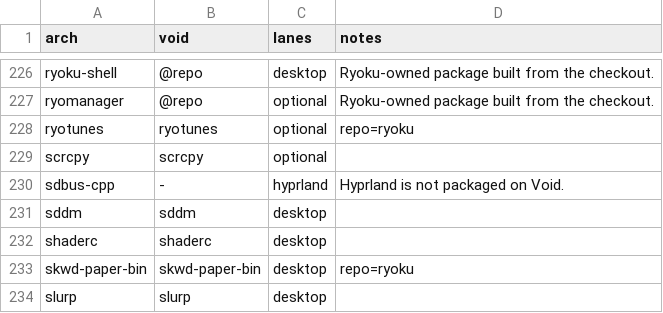
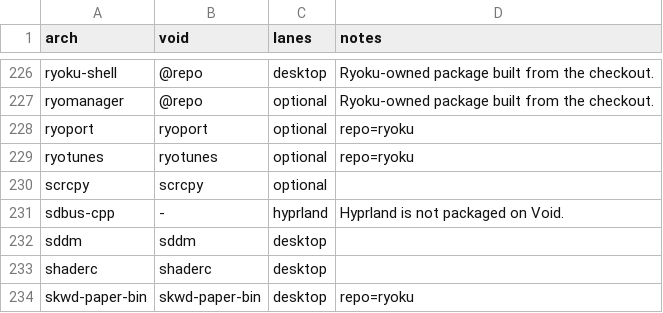
Before and after one commit to Ryoku-dev/ryoku, a TSV file: void/packages/translations.tsv, drawn as a sheet; only a part is shown, gaps mark what is left out; the shorter side is filled out with more unchanged rows; the diff names each change by its address in the sheet, - before the commit and + after, or states it on an @@ line.

```diff
--- a/void/packages/translations.tsv
+++ b/void/packages/translations.tsv
+row 228: ryoport | ryoport | optional | repo=ryoku
```
Also changed, not shown: fedora/packages/translations.tsv, installation/installerplan/components.tsv, 45 other files.
